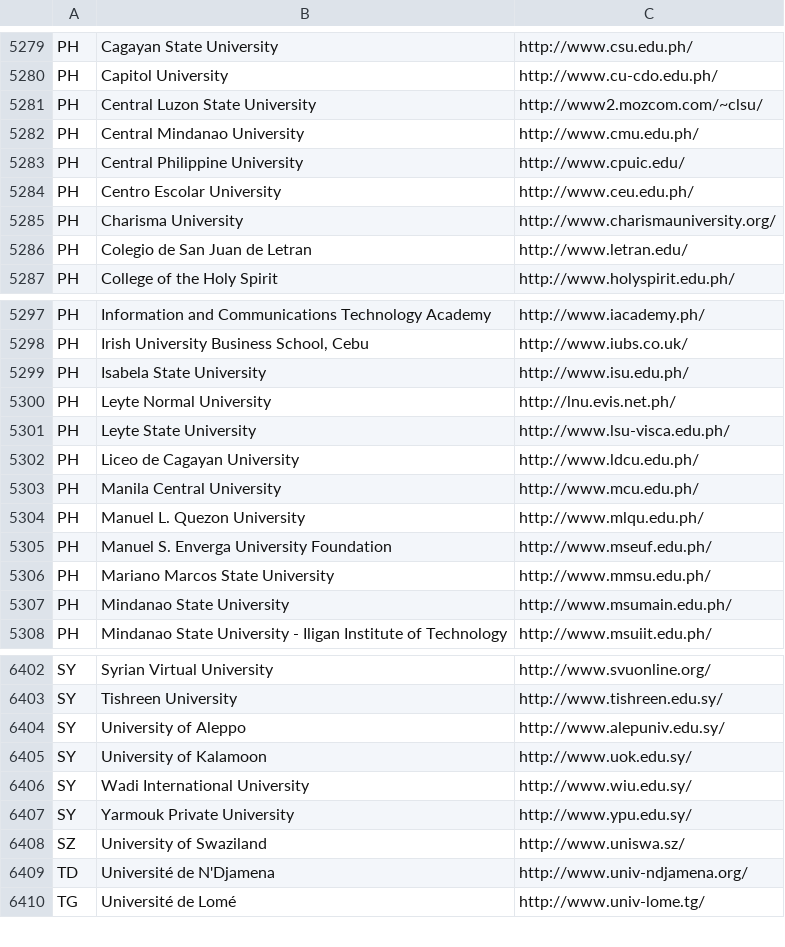
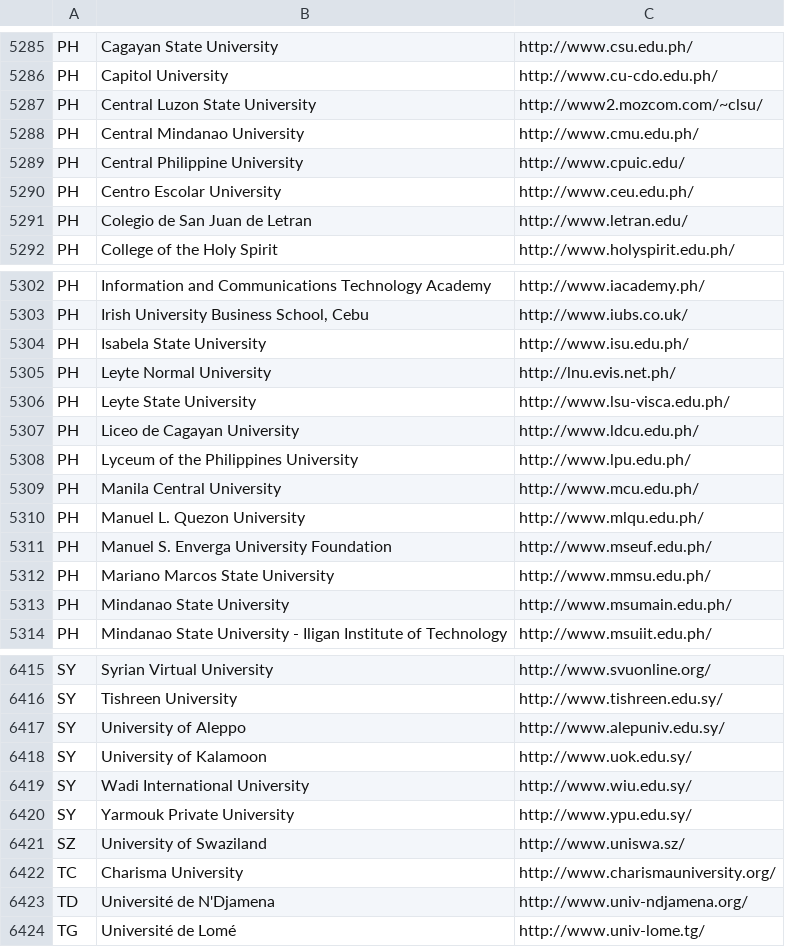
Before and after one commit to endSly/world-universities-csv, a CSV file: world-universities.csv, drawn as a sheet; only a part is shown, gaps mark what is left out; the diff covers the shown part only.

```diff
--- a/world-universities.csv
+++ b/world-universities.csv
@@ -5284,3 +5290,2 @@ PH,Central Philippine University,http://www.cpuic.edu/
 PH,Centro Escolar University,http://www.ceu.edu.ph/
-PH,Charisma University,http://www.charismauniversity.org/
 PH,Colegio de San Juan de Letran,http://www.letran.edu/
@@ -5302,2 +5307,3 @@ PH,Leyte State University ,http://www.lsu-visca.edu.ph/
 PH,Liceo de Cagayan University,http://www.ldcu.edu.ph/
+PH,Lyceum of the Philippines University,http://www.lpu.edu.ph/
 PH,Manila Central University,http://www.mcu.edu.ph/
@@ -6408,2 +6421,3 @@ SY,Yarmouk Private University ,http://www.ypu.edu.sy/
 SZ,University of Swaziland,http://www.uniswa.sz/
+TC,Charisma University,http://www.charismauniversity.org/
 TD,Université de N'Djamena,http://www.univ-ndjamena.org/
```
Also changed, not shown: 13 added rows elsewhere in this file.
